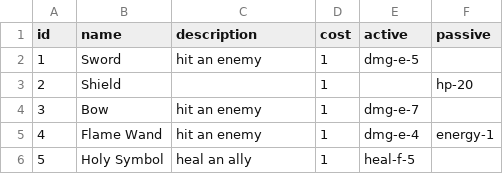
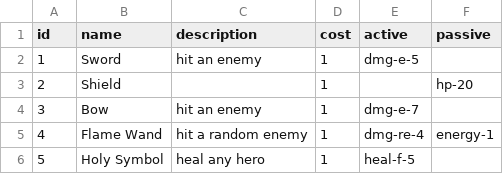
Before and after one commit to thespoonftw/slaythefinaldungeon, a CSV file: Assets/StreamingAssets/Data/Equipment.csv, drawn as a sheet.

```diff
--- a/Assets/StreamingAssets/Data/Equipment.csv
+++ b/Assets/StreamingAssets/Data/Equipment.csv
@@ -4,3 +4,3 @@
 3,Bow,hit an enemy,1,dmg-e-7,
-4,Flame Wand,hit an enemy,1,dmg-e-4,energy-1
-5,Holy Symbol,heal an ally,1,heal-f-5,
+4,Flame Wand,hit a random enemy,1,dmg-re-4,energy-1
+5,Holy Symbol,heal any hero,1,heal-f-5,
```
Also changed, not shown: Assets/StreamingAssets/Data/Buffs.csv, Assets/StreamingAssets/Data/Cards.csv, 38 other files.
